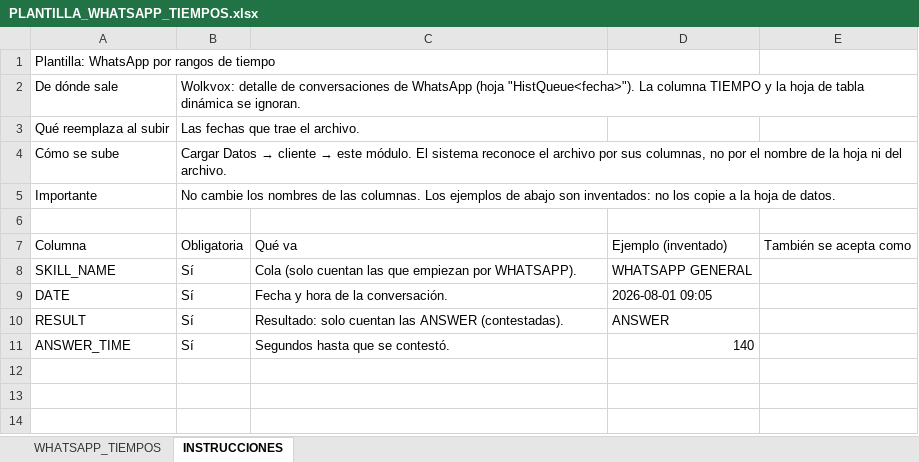
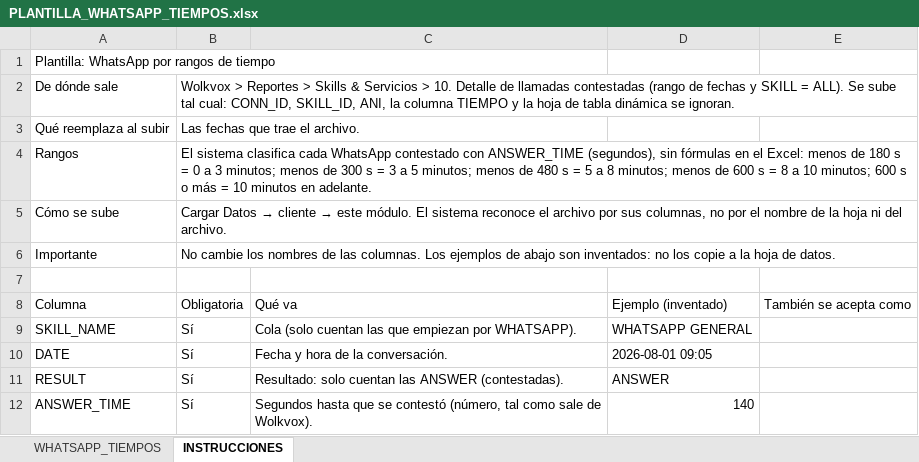
Before and after one commit to josedavidosorio2005/claude-dasborad-, an Excel workbook: server/plantillas/PLANTILLA_WHATSAPP_TIEMPOS.xlsx, sheet INSTRUCCIONES, drawn as a sheet; values as stored, in another font and other column widths than the file's, no borders; addresses are those after the commit; the diff names each change by its address in the sheet, - before the commit and + after, or states it on an @@ line.

```diff
--- a/server/plantillas/PLANTILLA_WHATSAPP_TIEMPOS.xlsx (sheet INSTRUCCIONES)
+++ b/server/plantillas/PLANTILLA_WHATSAPP_TIEMPOS.xlsx (sheet INSTRUCCIONES)
-B2: Wolkvox: detalle de conversaciones de WhatsApp (hoja "HistQueue<fecha>"). La columna TIEMPO…
+B2: Wolkvox > Reportes > Skills & Servicios > 10. Detalle de llamadas contestadas (rango de fechas y SKILL = ALL). Se sube tal cual: CONN_ID, SKILL_ID, ANI, la columna TIEMPO…
+row 4: Rangos | El sistema clasifica cada WhatsApp contestado con ANSWER_TIME (segundos), sin fórmulas en el Excel: menos de 180 s = 0 a 3 minutos; menos de 300 s = 3 a 5 minutos; menos de 480 s = 5 a 8 minutos; menos de 600 s = 8 a 10 minutos; 600 s o más = 10 minutos en adelante.
-C12: …que se contestó.
+C12: …que se contestó (número, tal como sale de Wolkvox).
```
Also changed, not shown: 23 other files.
